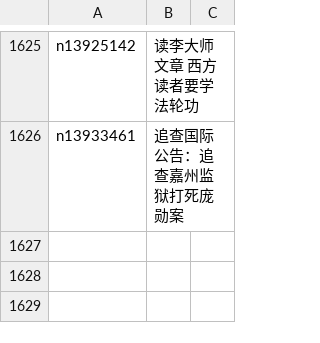
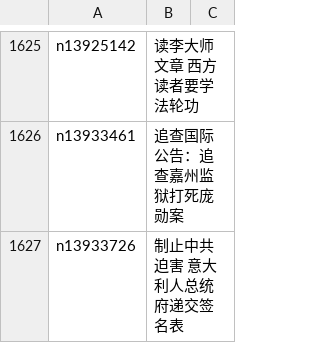
Before and after one commit to epic-marker/epoch-special, a CSV file: indexes/nf4386.csv, drawn as a sheet; only a part is shown, gaps mark what is left out.

```diff
--- a/indexes/nf4386.csv
+++ b/indexes/nf4386.csv
@@ -1626 +1626,2 @@ n13925142,读李大师文章 西方读者要学法轮功
 n13933461,追查国际公告：追查嘉州监狱打死庞勋案
+n13933726,制止中共迫害 意大利人总统府递交签名表
```
Also changed, not shown: indexes/nf4379.csv, 23 other files.
